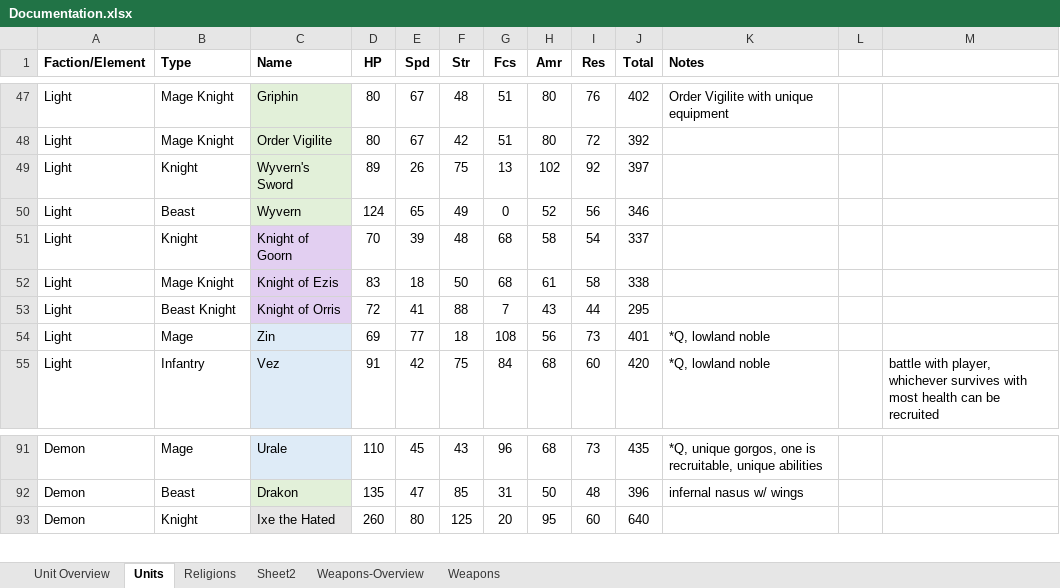
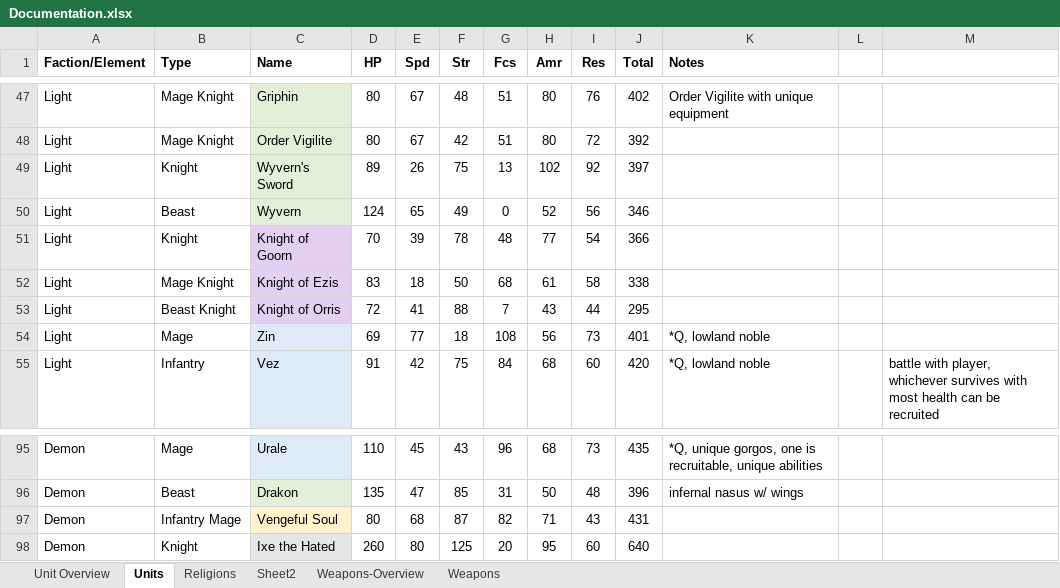
Before and after one commit to dtm32/monogame-project, an Excel workbook: Documentation.xlsx, sheet Units, drawn as a sheet; only a part is shown, gaps mark what is left out; values as stored, in another font and other column widths than the file's, no borders; conditional formats not drawn; the diff covers the shown part only; the diff names each change by its address in the sheet, - before the commit and + after, or states it on an @@ line.

```diff
--- a/Documentation.xlsx (sheet Units)
+++ b/Documentation.xlsx (sheet Units)
-F51 (Str): 48
+F51 (Str): 78
-G51 (Fcs): 68
+G51 (Fcs): 48
-H51 (Amr): 58
+H51 (Amr): 77
-J51 (Total): 337
+J51 (Total): 366
+row 97: Demon | Infantry Mage | Vengeful Soul | 80 | 68 | 87 | 82 | 71 | 43 | 431
```
Also changed, not shown: 8 added rows, 2 removed rows, 1 moved row and 8 edited cells elsewhere in this sheet, formulas that keep their value.
